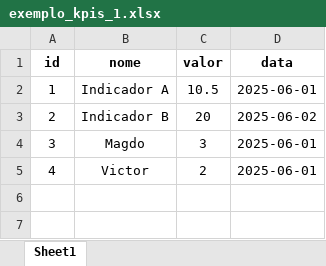
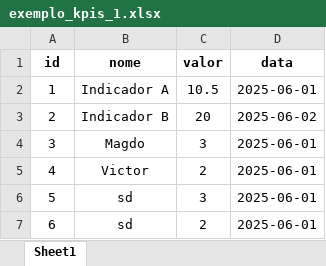
Before and after one commit to Certificacao2025/KPIs, an Excel workbook: exemplo_kpis_1.xlsx, sheet Sheet1, drawn as a sheet; values as stored, in another font and other column widths than the file's, no borders; the diff names each change by its address in the sheet, - before the commit and + after, or states it on an @@ line.

Commit message:
Add files via upload

```diff
--- a/exemplo_kpis_1.xlsx (sheet Sheet1)
+++ b/exemplo_kpis_1.xlsx (sheet Sheet1)
+row 6: 5 | sd | 3 | 2025-06-01
+row 7: 6 | sd | 2 | 2025-06-01
```
